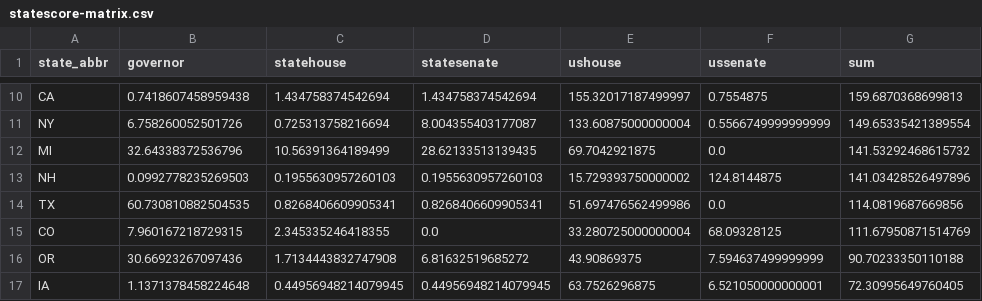
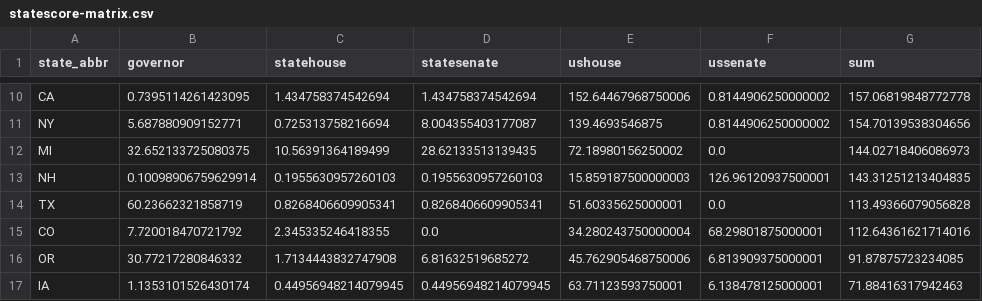
Before and after one commit to psthomas/elections-meta, a CSV file: analysis-2022/data/output/statescore-matrix.csv, drawn as a sheet; only a part is shown, gaps mark what is left out; the diff covers the shown part only; the diff names each change by its address in the sheet, - before the commit and + after, or states it on an @@ line.

```diff
--- a/analysis-2022/data/output/statescore-matrix.csv
+++ b/analysis-2022/data/output/statescore-matrix.csv
-B10 (governor): 0.7418607458959438
+B10 (governor): 0.7395114261423095
-E10 (ushouse): 155.32017187499997
+E10 (ushouse): 152.64467968750006
-F10 (ussenate): 0.7554875
+F10 (ussenate): 0.8144906250000002
-G10 (sum): 159.6870368699813
+G10 (sum): 157.06819848772778
-B11 (governor): 6.758260052501726
+B11 (governor): 5.687880909152771
-E11 (ushouse): 133.60875000000004
+E11 (ushouse): 139.4693546875
-F11 (ussenate): 0.5566749999999999
+F11 (ussenate): 0.8144906250000002
-G11 (sum): 149.65335421389554
+G11 (sum): 154.70139538304656
-B12 (governor): 32.64338372536796
+B12 (governor): 32.652133725080375
-E12 (ushouse): 69.7042921875
+E12 (ushouse): 72.18980156250002
-G12 (sum): 141.53292468615732
+G12 (sum): 144.02718406086973
-B13 (governor): 0.0992778235269503
+B13 (governor): 0.10098906759629914
-E13 (ushouse): 15.729393750000002
+E13 (ushouse): 15.859187500000003
-F13 (ussenate): 124.8144875
+F13 (ussenate): 126.96120937500001
-G13 (sum): 141.03428526497896
+G13 (sum): 143.31251213404835
-B14 (governor): 60.730810882504535
+B14 (governor): 60.23662321858719
-E14 (ushouse): 51.697476562499986
+E14 (ushouse): 51.60335625000001
-G14 (sum): 114.0819687669856
+G14 (sum): 113.49366079056828
-B15 (governor): 7.960167218729315
+B15 (governor): 7.720018470721792
-E15 (ushouse): 33.280725000000004
+E15 (ushouse): 34.280243750000004
-F15 (ussenate): 68.09328125
+F15 (ussenate): 68.29801875000001
-G15 (sum): 111.67950871514769
+G15 (sum): 112.64361621714016
-B16 (governor): 30.66923267097436
+B16 (governor): 30.77217280846332
-E16 (ushouse): 43.90869375
+E16 (ushouse): 45.762905468750006
-F16 (ussenate): 7.594637499999999
+F16 (ussenate): 6.813909375000001
-G16 (sum): 90.70233350110188
+G16 (sum): 91.87875723234085
-B17 (governor): 1.1371378458224648
+B17 (governor): 1.1353101526430174
-E17 (ushouse): 63.7526296875
+E17 (ushouse): 63.71123593750001
-F17 (ussenate): 6.521050000000001
+F17 (ussenate): 6.138478125000001
-G17 (sum): 72.30995649760405
+G17 (sum): 71.88416317942463
```
Also changed, not shown: 3 added rows, 3 removed rows and 123 edited cells elsewhere in this file, analysis-2022/data/fivethirtyeight/house_dist.csv, analysis-2022/data/fivethirtyeight/senate_dist.csv, 3 other files.
